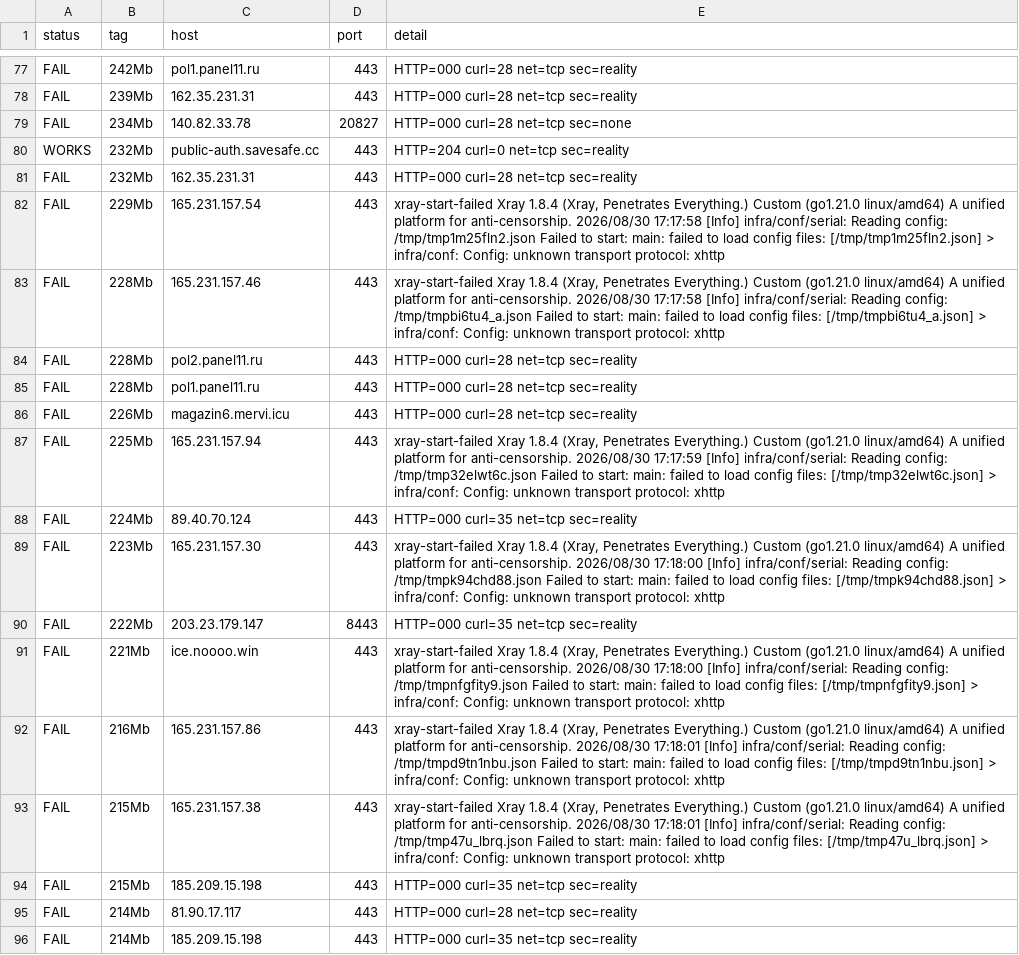
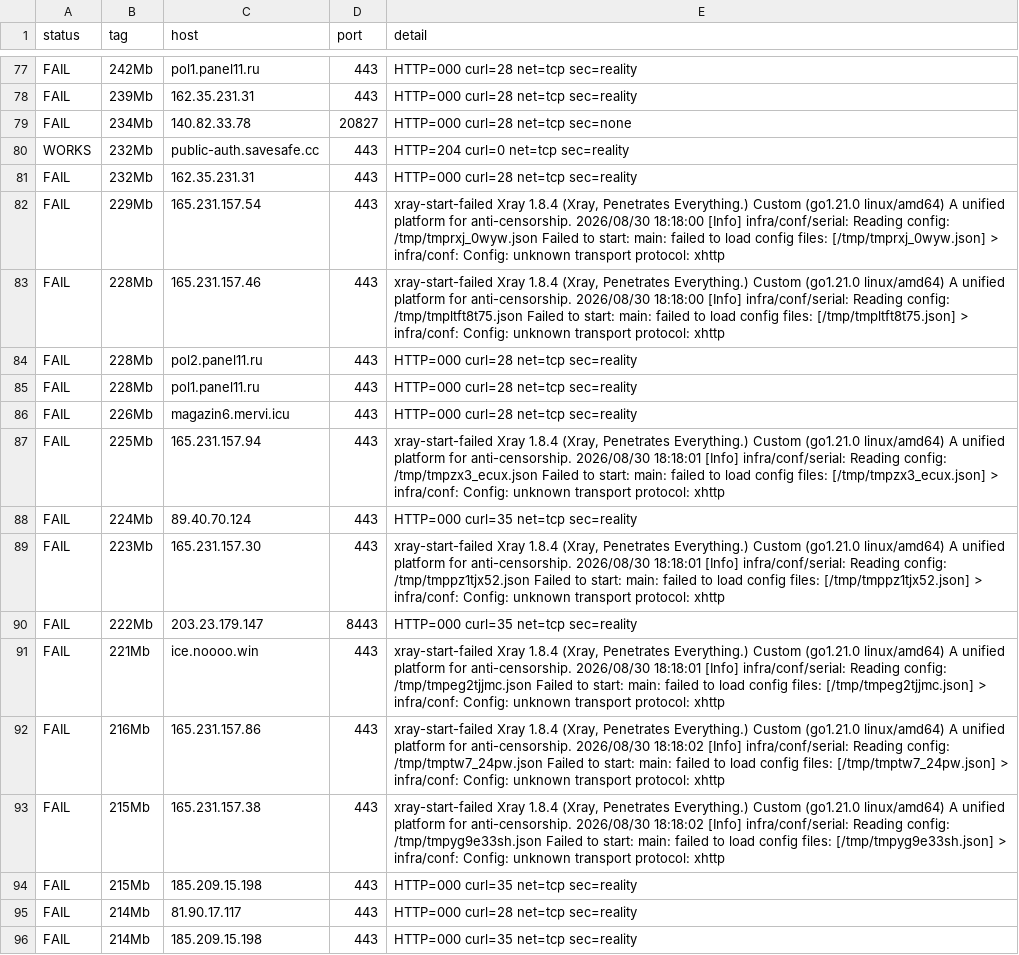
Before and after one commit to StarLordKarma/vless-subscription, a TSV file: vless_test_results_full.tsv, drawn as a sheet; only a part is shown, gaps mark what is left out; the diff covers the shown part only.

```diff
--- a/vless_test_results_full.tsv
+++ b/vless_test_results_full.tsv
@@ -81,4 +81,4 @@ WORKS	232Mb	public-auth.savesafe.cc	443	HTTP=204 curl=0 net=tcp sec=reality
 FAIL	232Mb	162.35.231.31	443	HTTP=000 curl=28 net=tcp sec=reality
-FAIL	229Mb	165.231.157.54	443	xray-start-failed Xray 1.8.4 (Xray, Penetrates Everything.) Custom (go1.21.0 linux/amd64) A unified platform for anti-censorship. 2026/08/30 17:17:58 [Info] infra/conf/serial: Reading config: /tmp/tmp1m25fln2.json Failed to start: main: failed to load config files: [/tmp/tmp1m25fln2.json] > infra/conf: Config: unknown transport protocol: xhttp
-FAIL	228Mb	165.231.157.46	443	xray-start-failed Xray 1.8.4 (Xray, Penetrates Everything.) Custom (go1.21.0 linux/amd64) A unified platform for anti-censorship. 2026/08/30 17:17:58 [Info] infra/conf/serial: Reading config: /tmp/tmpbi6tu4_a.json Failed to start: main: failed to load config files: [/tmp/tmpbi6tu4_a.json] > infra/conf: Config: unknown transport protocol: xhttp
+FAIL	229Mb	165.231.157.54	443	xray-start-failed Xray 1.8.4 (Xray, Penetrates Everything.) Custom (go1.21.0 linux/amd64) A unified platform for anti-censorship. 2026/08/30 18:18:00 [Info] infra/conf/serial: Reading config: /tmp/tmprxj_0wyw.json Failed to start: main: failed to load config files: [/tmp/tmprxj_0wyw.json] > infra/conf: Config: unknown transport protocol: xhttp
+FAIL	228Mb	165.231.157.46	443	xray-start-failed Xray 1.8.4 (Xray, Penetrates Everything.) Custom (go1.21.0 linux/amd64) A unified platform for anti-censorship. 2026/08/30 18:18:00 [Info] infra/conf/serial: Reading config: /tmp/tmpltft8t75.json Failed to start: main: failed to load config files: [/tmp/tmpltft8t75.json] > infra/conf: Config: unknown transport protocol: xhttp
 FAIL	228Mb	pol2.panel11.ru	443	HTTP=000 curl=28 net=tcp sec=reality
@@ -86,9 +86,9 @@ FAIL	228Mb	pol1.panel11.ru	443	HTTP=000 curl=28 net=tcp sec=reality
 FAIL	226Mb	magazin6.mervi.icu	443	HTTP=000 curl=28 net=tcp sec=reality
-FAIL	225Mb	165.231.157.94	443	xray-start-failed Xray 1.8.4 (Xray, Penetrates Everything.) Custom (go1.21.0 linux/amd64) A unified platform for anti-censorship. 2026/08/30 17:17:59 [Info] infra/conf/serial: Reading config: /tmp/tmp32elwt6c.json Failed to start: main: failed to load config files: [/tmp/tmp32elwt6c.json] > infra/conf: Config: unknown transport protocol: xhttp
+FAIL	225Mb	165.231.157.94	443	xray-start-failed Xray 1.8.4 (Xray, Penetrates Everything.) Custom (go1.21.0 linux/amd64) A unified platform for anti-censorship. 2026/08/30 18:18:01 [Info] infra/conf/serial: Reading config: /tmp/tmpzx3_ecux.json Failed to start: main: failed to load config files: [/tmp/tmpzx3_ecux.json] > infra/conf: Config: unknown transport protocol: xhttp
 FAIL	224Mb	89.40.70.124	443	HTTP=000 curl=35 net=tcp sec=reality
-FAIL	223Mb	165.231.157.30	443	xray-start-failed Xray 1.8.4 (Xray, Penetrates Everything.) Custom (go1.21.0 linux/amd64) A unified platform for anti-censorship. 2026/08/30 17:18:00 [Info] infra/conf/serial: Reading config: /tmp/tmpk94chd88.json Failed to start: main: failed to load config files: [/tmp/tmpk94chd88.json] > infra/conf: Config: unknown transport protocol: xhttp
+FAIL	223Mb	165.231.157.30	443	xray-start-failed Xray 1.8.4 (Xray, Penetrates Everything.) Custom (go1.21.0 linux/amd64) A unified platform for anti-censorship. 2026/08/30 18:18:01 [Info] infra/conf/serial: Reading config: /tmp/tmppz1tjx52.json Failed to start: main: failed to load config files: [/tmp/tmppz1tjx52.json] > infra/conf: Config: unknown transport protocol: xhttp
 FAIL	222Mb	203.23.179.147	8443	HTTP=000 curl=35 net=tcp sec=reality
-FAIL	221Mb	ice.noooo.win	443	xray-start-failed Xray 1.8.4 (Xray, Penetrates Everything.) Custom (go1.21.0 linux/amd64) A unified platform for anti-censorship. 2026/08/30 17:18:00 [Info] infra/conf/serial: Reading config: /tmp/tmpnfgfity9.json Failed to start: main: failed to load config files: [/tmp/tmpnfgfity9.json] > infra/conf: Config: unknown transport protocol: xhttp
-FAIL	216Mb	165.231.157.86	443	xray-start-failed Xray 1.8.4 (Xray, Penetrates Everything.) Custom (go1.21.0 linux/amd64) A unified platform for anti-censorship. 2026/08/30 17:18:01 [Info] infra/conf/serial: Reading config: /tmp/tmpd9tn1nbu.json Failed to start: main: failed to load config files: [/tmp/tmpd9tn1nbu.json] > infra/conf: Config: unknown transport protocol: xhttp
-FAIL	215Mb	165.231.157.38	443	xray-start-failed Xray 1.8.4 (Xray, Penetrates Everything.) Custom (go1.21.0 linux/amd64) A unified platform for anti-censorship. 2026/08/30 17:18:01 [Info] infra/conf/serial: Reading config: /tmp/tmp47u_lbrq.json Failed to start: main: failed to load config files: [/tmp/tmp47u_lbrq.json] > infra/conf: Config: unknown transport protocol: xhttp
+FAIL	221Mb	ice.noooo.win	443	xray-start-failed Xray 1.8.4 (Xray, Penetrates Everything.) Custom (go1.21.0 linux/amd64) A unified platform for anti-censorship. 2026/08/30 18:18:01 [Info] infra/conf/serial: Reading config: /tmp/tmpeg2tjjmc.json Failed to start: main: failed to load config files: [/tmp/tmpeg2tjjmc.json] > infra/conf: Config: unknown transport protocol: xhttp
+FAIL	216Mb	165.231.157.86	443	xray-start-failed Xray 1.8.4 (Xray, Penetrates Everything.) Custom (go1.21.0 linux/amd64) A unified platform for anti-censorship. 2026/08/30 18:18:02 [Info] infra/conf/serial: Reading config: /tmp/tmptw7_24pw.json Failed to start: main: failed to load config files: [/tmp/tmptw7_24pw.json] > infra/conf: Config: unknown transport protocol: xhttp
+FAIL	215Mb	165.231.157.38	443	xray-start-failed Xray 1.8.4 (Xray, Penetrates Everything.) Custom (go1.21.0 linux/amd64) A unified platform for anti-censorship. 2026/08/30 18:18:02 [Info] infra/conf/serial: Reading config: /tmp/tmpyg9e33sh.json Failed to start: main: failed to load config files: [/tmp/tmpyg9e33sh.json] > infra/conf: Config: unknown transport protocol: xhttp
 FAIL	215Mb	185.209.15.198	443	HTTP=000 curl=35 net=tcp sec=reality
```
Also changed, not shown: 171 edited cells elsewhere in this file, 6 other files.
